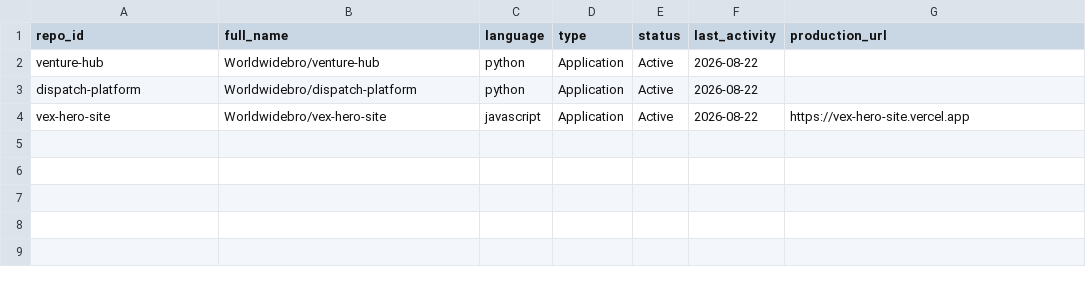
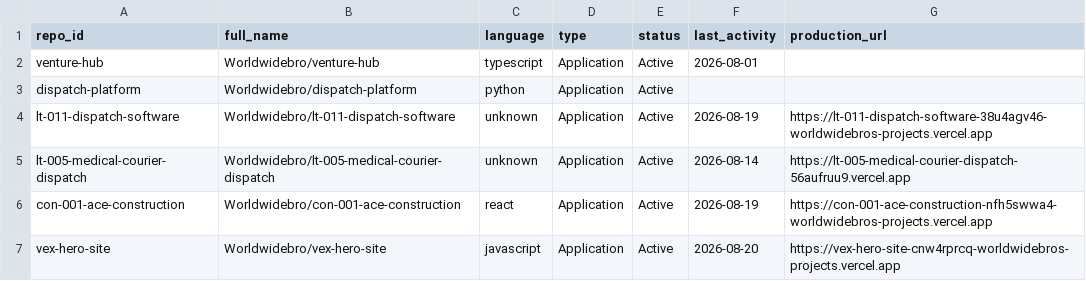
Before and after one commit to Worldwidebro/worldwidebro-company-registry, a CSV file: audits/repo-inventory.csv, drawn as a sheet.

Commit message:
Update audit files: repo-inventory.csv and sync-status.md to reflect populated state

```diff
--- a/audits/repo-inventory.csv
+++ b/audits/repo-inventory.csv
@@ -1,4 +1,7 @@
 repo_id,full_name,language,type,status,last_activity,production_url
-venture-hub,Worldwidebro/venture-hub,python,Application,Active,2026-08-22,
-dispatch-platform,Worldwidebro/dispatch-platform,python,Application,Active,2026-08-22,
-vex-hero-site,Worldwidebro/vex-hero-site,javascript,Application,Active,2026-08-22,https://vex-hero-site.vercel.app
+venture-hub,Worldwidebro/venture-hub,typescript,Application,Active,2026-08-01,
+dispatch-platform,Worldwidebro/dispatch-platform,python,Application,Active,,
+lt-011-dispatch-software,Worldwidebro/lt-011-dispatch-software,unknown,Application,Active,2026-08-19,https://lt-011-dispatch-software-38u4agv46-worldwidebros-projects.vercel.app
+lt-005-medical-courier-dispatch,Worldwidebro/lt-005-medical-courier-dispatch,unknown,Application,Active,2026-08-14,https://lt-005-medical-courier-dispatch-56aufruu9.vercel.app
+con-001-ace-construction,Worldwidebro/con-001-ace-construction,react,Application,Active,2026-08-19,https://con-001-ace-construction-nfh5swwa4-worldwidebros-projects.vercel.app
+vex-hero-site,Worldwidebro/vex-hero-site,javascript,Application,Active,2026-08-20,https://vex-hero-site-cnw4rprcq-worldwidebros-projects.vercel.app
```
Also changed, not shown: 1 other file.
